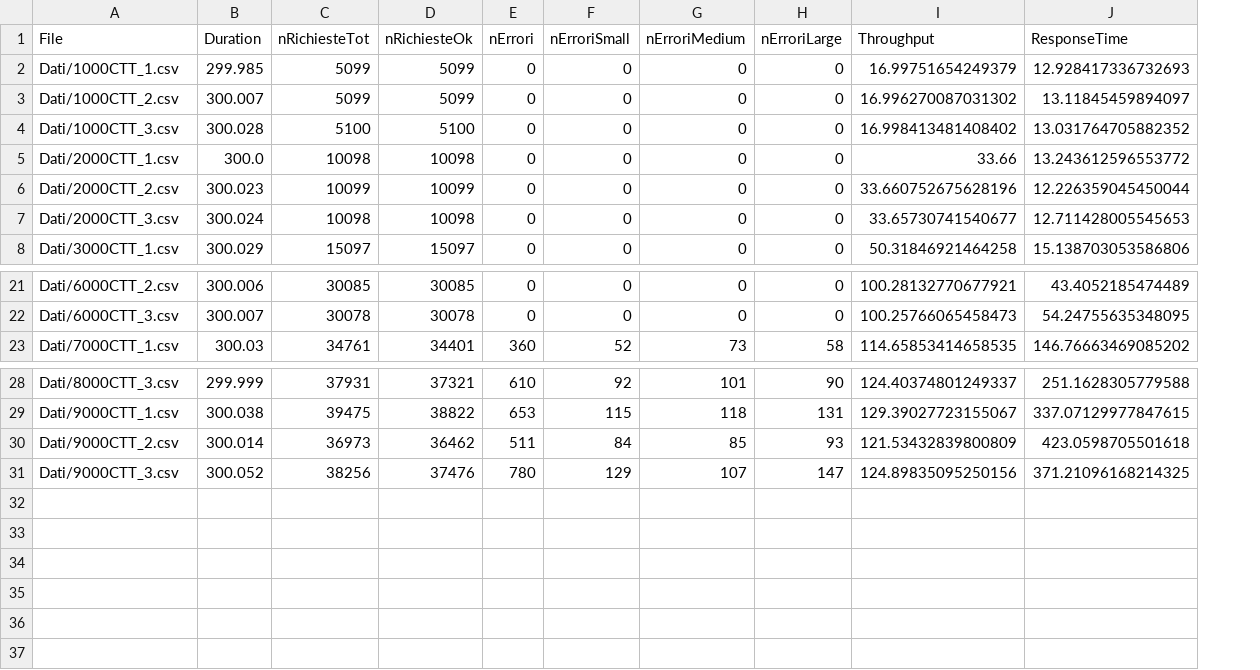
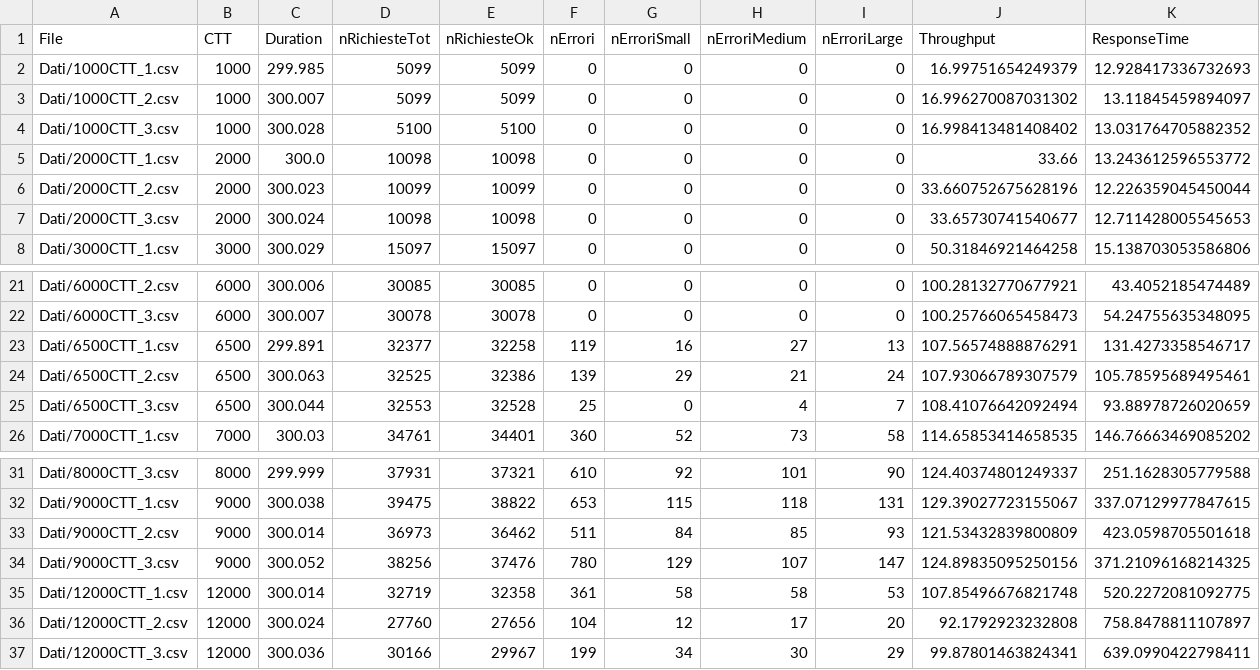
Before and after one commit to mgalateo/Impianti-di-Elaborazione-2023-2024, a CSV file: Capacity/statistiche.csv, drawn as a sheet; only a part is shown, gaps mark what is left out; the diff names each change by its address in the sheet, - before the commit and + after, or states it on an @@ line.

```diff
--- a/Capacity/statistiche.csv
+++ b/Capacity/statistiche.csv
+column B (CTT), rows 2-8: 1000 | 1000 | 1000 | 2000 | 2000 | 2000 | 3000; rows 21-22: 6000 | 6000; row 26: 7000; rows 31-34: 8000 | 9000 | 9000 | 9000
+row 23: Dati/6500CTT_1.csv | 6500 | 299.891 | 32377 | 32258 | 119 | 16 | 27 | 13 | 107.56574888876291 | 131.4273358546717
+row 24: Dati/6500CTT_2.csv | 6500 | 300.063 | 32525 | 32386 | 139 | 29 | 21 | 24 | 107.93066789307579 | 105.78595689495461
+row 25: Dati/6500CTT_3.csv | 6500 | 300.044 | 32553 | 32528 | 25 | 0 | 4 | 7 | 108.41076642092494 | 93.88978726020659
+row 35: Dati/12000CTT_1.csv | 12000 | 300.014 | 32719 | 32358 | 361 | 58 | 58 | 53 | 107.85496676821748 | 520.2272081092775
+row 36: Dati/12000CTT_2.csv | 12000 | 300.024 | 27760 | 27656 | 104 | 12 | 17 | 20 | 92.1792923232808 | 758.8478811107897
+row 37: Dati/12000CTT_3.csv | 12000 | 300.036 | 30166 | 29967 | 199 | 34 | 30 | 29 | 99.87801463824341 | 639.0990422798411
```
Also changed, not shown: Capacity/tabellaRT.csv, Capacity/tabellaTh.csv, 53 other files.
